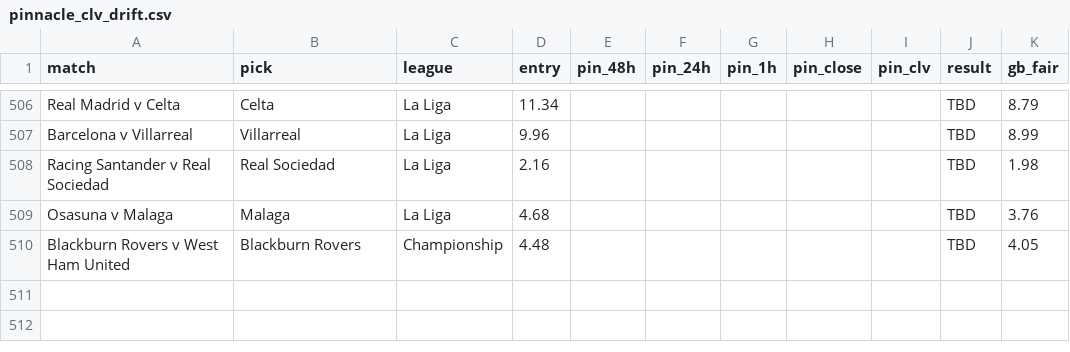
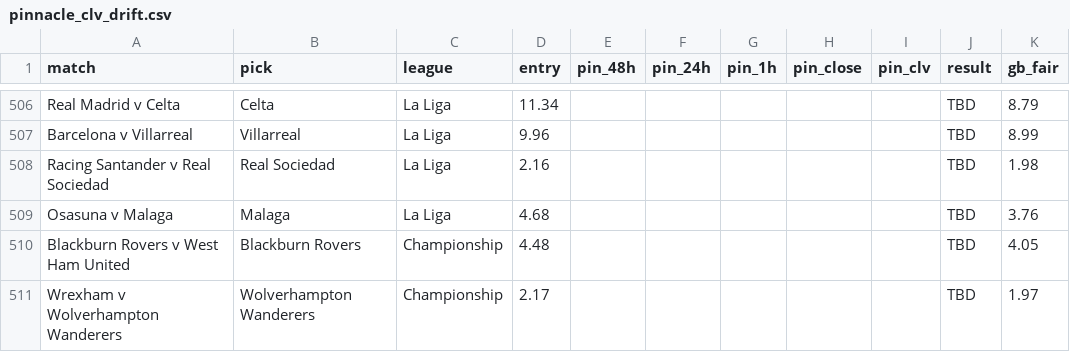
Before and after one commit to Rodzzinho/gamebreaker-clv-proof, a CSV file: pinnacle_clv_drift.csv, drawn as a sheet; only a part is shown, gaps mark what is left out.

```diff
--- a/pinnacle_clv_drift.csv
+++ b/pinnacle_clv_drift.csv
@@ -510 +510,2 @@ Osasuna v Malaga,Malaga,La Liga,4.68,,,,,,TBD,3.76
 Blackburn Rovers v West Ham United,Blackburn Rovers,Championship,4.48,,,,,,TBD,4.05
+Wrexham v Wolverhampton Wanderers,Wolverhampton Wanderers,Championship,2.17,,,,,,TBD,1.97
```
